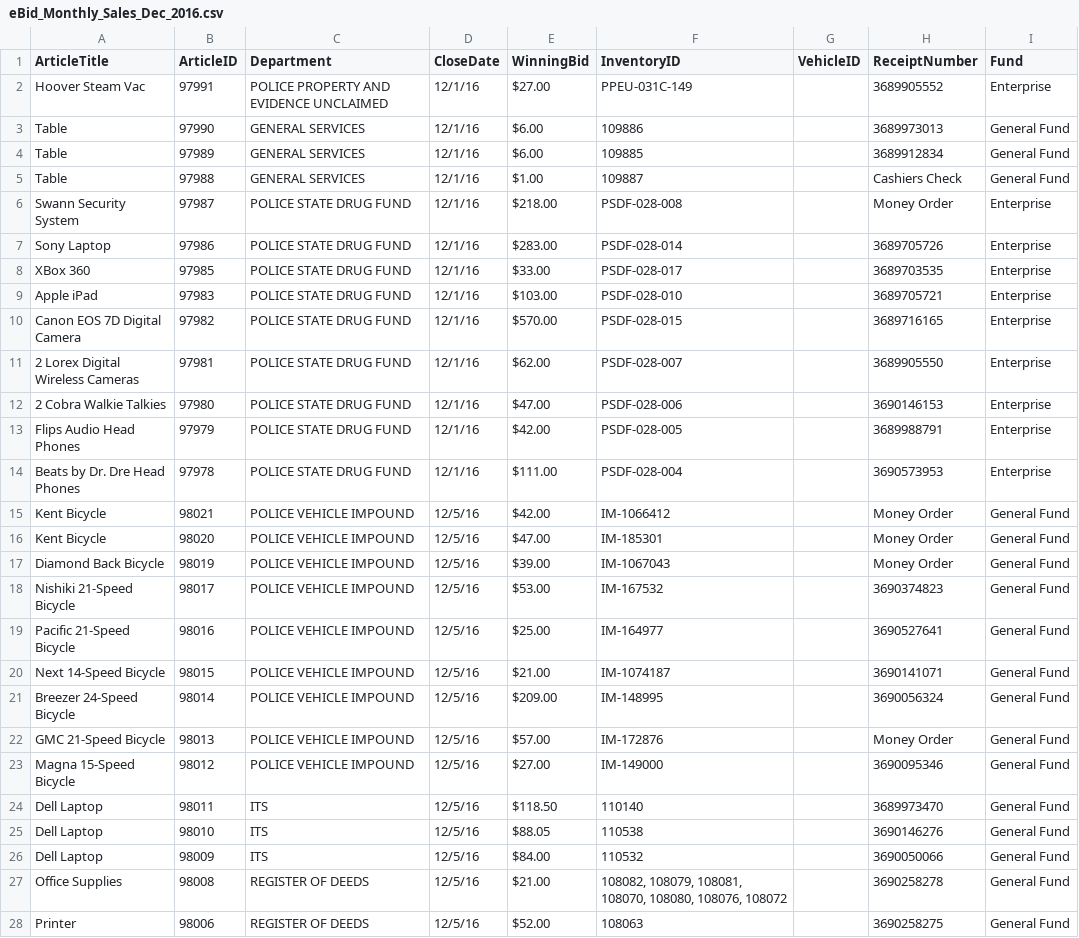
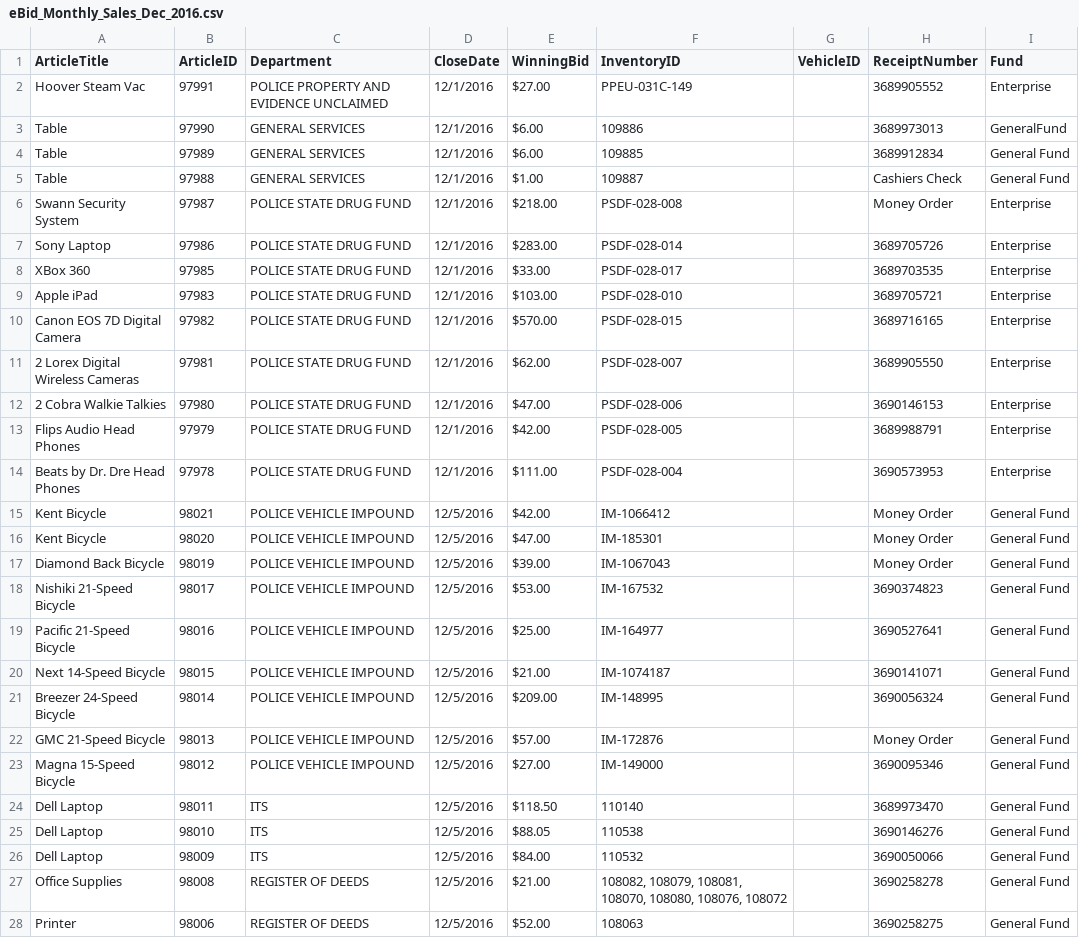
Before and after one commit to LesleyPLangdon/CS499FinalProject, a CSV file: CS499Capstone/eBid_Monthly_Sales_Dec_2016.csv, drawn as a sheet; only a part is shown; the diff covers the shown part only.

Commit message:
Implemented search by fund using Linked List

```diff
--- a/CS499Capstone/eBid_Monthly_Sales_Dec_2016.csv
+++ b/CS499Capstone/eBid_Monthly_Sales_Dec_2016.csv
@@ -1,28 +1,28 @@
 ArticleTitle,ArticleID,Department ,CloseDate ,WinningBid ,InventoryID,VehicleID,ReceiptNumber ,Fund
-Hoover Steam Vac,97991,POLICE PROPERTY AND EVIDENCE UNCLAIMED,12/1/16,$27.00 ,PPEU-031C-149,,3689905552,Enterprise
-Table,97990,GENERAL SERVICES,12/1/16,$6.00 ,109886,,3689973013,General Fund
-Table,97989,GENERAL SERVICES,12/1/16,$6.00 ,109885,,3689912834,General Fund
-Table,97988,GENERAL SERVICES,12/1/16,$1.00 ,109887,,Cashiers Check,General Fund
-Swann Security System,97987,POLICE STATE DRUG FUND,12/1/16,$218.00 ,PSDF-028-008,,Money Order,Enterprise
-Sony Laptop,97986,POLICE STATE DRUG FUND,12/1/16,$283.00 ,PSDF-028-014,,3689705726,Enterprise
-XBox 360,97985,POLICE STATE DRUG FUND,12/1/16,$33.00 ,PSDF-028-017,,3689703535,Enterprise
-Apple iPad,97983,POLICE STATE DRUG FUND,12/1/16,$103.00 ,PSDF-028-010,,3689705721,Enterprise
-Canon EOS 7D Digital Camera,97982,POLICE STATE DRUG FUND,12/1/16,$570.00 ,PSDF-028-015,,3689716165,Enterprise
-2 Lorex Digital Wireless Cameras,97981,POLICE STATE DRUG FUND,12/1/16,$62.00 ,PSDF-028-007,,3689905550,Enterprise
-2 Cobra Walkie Talkies,97980,POLICE STATE DRUG FUND,12/1/16,$47.00 ,PSDF-028-006,,3690146153,Enterprise
-Flips Audio Head Phones,97979,POLICE STATE DRUG FUND,12/1/16,$42.00 ,PSDF-028-005,,3689988791,Enterprise
-Beats by Dr. Dre Head Phones,97978,POLICE STATE DRUG FUND,12/1/16,$111.00 ,PSDF-028-004,,3690573953,Enterprise
-Kent Bicycle,98021,POLICE VEHICLE IMPOUND,12/5/16,$42.00 ,IM-1066412,,Money Order,General Fund
-Kent Bicycle,98020,POLICE VEHICLE IMPOUND,12/5/16,$47.00 ,IM-185301,,Money Order,General Fund
-Diamond Back Bicycle,98019,POLICE VEHICLE IMPOUND,12/5/16,$39.00 ,IM-1067043,,Money Order,General Fund
-Nishiki 21-Speed Bicycle,98017,POLICE VEHICLE IMPOUND,12/5/16,$53.00 ,IM-167532,,3690374823,General Fund
-Pacific 21-Speed Bicycle,98016,POLICE VEHICLE IMPOUND,12/5/16,$25.00 ,IM-164977,,3690527641,General Fund
-Next 14-Speed Bicycle,98015,POLICE VEHICLE IMPOUND,12/5/16,$21.00 ,IM-1074187,,3690141071,General Fund
-Breezer 24-Speed Bicycle,98014,POLICE VEHICLE IMPOUND,12/5/16,$209.00 ,IM-148995,,3690056324,General Fund
-GMC 21-Speed Bicycle,98013,POLICE VEHICLE IMPOUND,12/5/16,$57.00 ,IM-172876,,Money Order,General Fund
-Magna 15-Speed Bicycle,98012,POLICE VEHICLE IMPOUND,12/5/16,$27.00 ,IM-149000,,3690095346,General Fund
-Dell Laptop,98011,ITS,12/5/16,$118.50 ,110140,,3689973470,General Fund
-Dell Laptop,98010,ITS,12/5/16,$88.05 ,110538,,3690146276,General Fund
-Dell Laptop,98009,ITS,12/5/16,$84.00 ,110532,,3690050066,General Fund
-Office Supplies,98008,REGISTER OF DEEDS,12/5/16,$21.00 ,"108082, 108079, 108081, 108070, 108080, 108076, 108072",,3690258278,General Fund
-Printer,98006,REGISTER OF DEEDS,12/5/16,$52.00 ,108063,,3690258275,General Fund
+Hoover Steam Vac,97991,POLICE PROPERTY AND EVIDENCE UNCLAIMED,12/1/2016,$27.00 ,PPEU-031C-149,,3689905552,Enterprise
+Table,97990,GENERAL SERVICES,12/1/2016,$6.00 ,109886,,3689973013,GeneralFund
+Table,97989,GENERAL SERVICES,12/1/2016,$6.00 ,109885,,3689912834,General Fund
+Table,97988,GENERAL SERVICES,12/1/2016,$1.00 ,109887,,Cashiers Check,General Fund
+Swann Security System,97987,POLICE STATE DRUG FUND,12/1/2016,$218.00 ,PSDF-028-008,,Money Order,Enterprise
+Sony Laptop,97986,POLICE STATE DRUG FUND,12/1/2016,$283.00 ,PSDF-028-014,,3689705726,Enterprise
+XBox 360,97985,POLICE STATE DRUG FUND,12/1/2016,$33.00 ,PSDF-028-017,,3689703535,Enterprise
+Apple iPad,97983,POLICE STATE DRUG FUND,12/1/2016,$103.00 ,PSDF-028-010,,3689705721,Enterprise
+Canon EOS 7D Digital Camera,97982,POLICE STATE DRUG FUND,12/1/2016,$570.00 ,PSDF-028-015,,3689716165,Enterprise
+2 Lorex Digital Wireless Cameras,97981,POLICE STATE DRUG FUND,12/1/2016,$62.00 ,PSDF-028-007,,3689905550,Enterprise
+2 Cobra Walkie Talkies,97980,POLICE STATE DRUG FUND,12/1/2016,$47.00 ,PSDF-028-006,,3690146153,Enterprise
+Flips Audio Head Phones,97979,POLICE STATE DRUG FUND,12/1/2016,$42.00 ,PSDF-028-005,,3689988791,Enterprise
+Beats by Dr. Dre Head Phones,97978,POLICE STATE DRUG FUND,12/1/2016,$111.00 ,PSDF-028-004,,3690573953,Enterprise
+Kent Bicycle,98021,POLICE VEHICLE IMPOUND,12/5/2016,$42.00 ,IM-1066412,,Money Order,General Fund
+Kent Bicycle,98020,POLICE VEHICLE IMPOUND,12/5/2016,$47.00 ,IM-185301,,Money Order,General Fund
+Diamond Back Bicycle,98019,POLICE VEHICLE IMPOUND,12/5/2016,$39.00 ,IM-1067043,,Money Order,General Fund
+Nishiki 21-Speed Bicycle,98017,POLICE VEHICLE IMPOUND,12/5/2016,$53.00 ,IM-167532,,3690374823,General Fund
+Pacific 21-Speed Bicycle,98016,POLICE VEHICLE IMPOUND,12/5/2016,$25.00 ,IM-164977,,3690527641,General Fund
+Next 14-Speed Bicycle,98015,POLICE VEHICLE IMPOUND,12/5/2016,$21.00 ,IM-1074187,,3690141071,General Fund
+Breezer 24-Speed Bicycle,98014,POLICE VEHICLE IMPOUND,12/5/2016,$209.00 ,IM-148995,,3690056324,General Fund
+GMC 21-Speed Bicycle,98013,POLICE VEHICLE IMPOUND,12/5/2016,$57.00 ,IM-172876,,Money Order,General Fund
+Magna 15-Speed Bicycle,98012,POLICE VEHICLE IMPOUND,12/5/2016,$27.00 ,IM-149000,,3690095346,General Fund
+Dell Laptop,98011,ITS,12/5/2016,$118.50 ,110140,,3689973470,General Fund
+Dell Laptop,98010,ITS,12/5/2016,$88.05 ,110538,,3690146276,General Fund
+Dell Laptop,98009,ITS,12/5/2016,$84.00 ,110532,,3690050066,General Fund
+Office Supplies,98008,REGISTER OF DEEDS,12/5/2016,$21.00 ,"108082, 108079, 108081, 108070, 108080, 108076, 108072",,3690258278,General Fund
+Printer,98006,REGISTER OF DEEDS,12/5/2016,$52.00 ,108063,,3690258275,General Fund
```
Also changed, not shown: 152 edited cells elsewhere in this file, CS499Capstone/src/eBid_Monthly_Sales_Dec_2016.csv, 7 other files.
